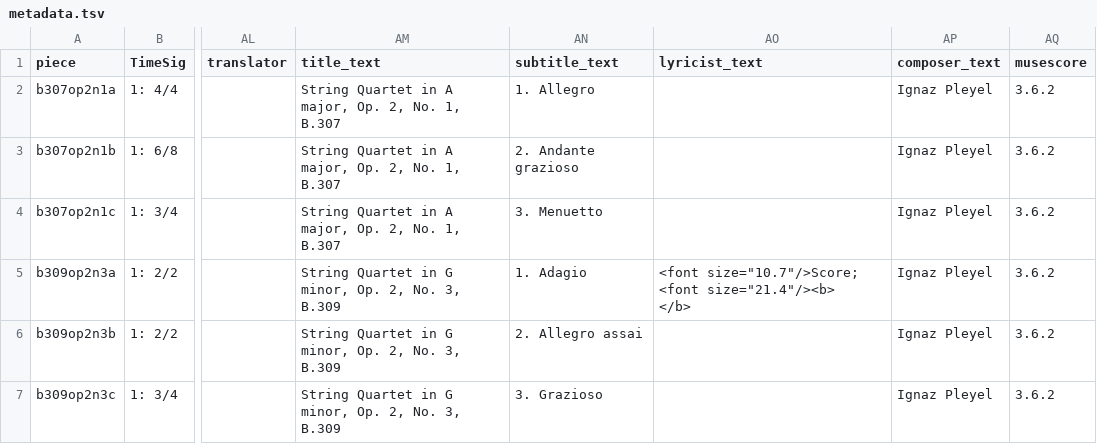
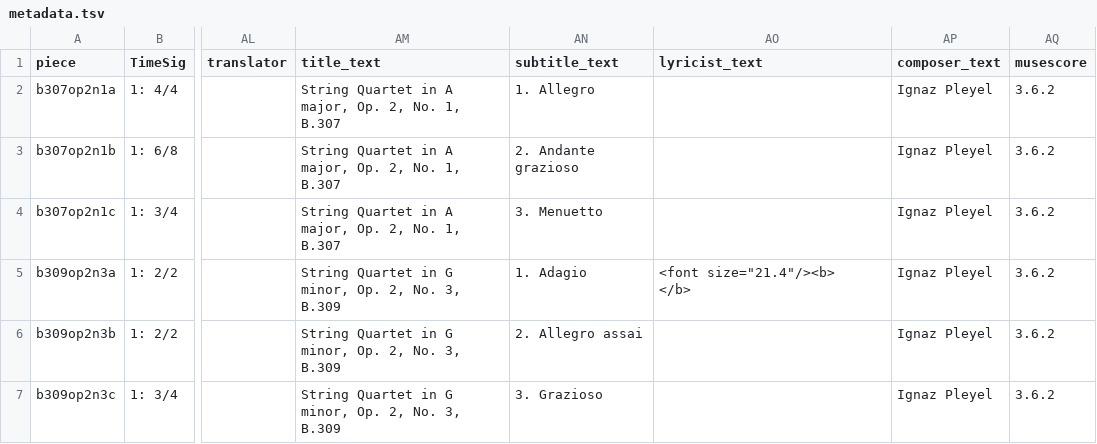
Before and after one commit to DCMLab/pleyel_quartets, a TSV file: metadata.tsv, drawn as a sheet; only a part is shown, gaps mark what is left out; ↵ is a line break in a cell; the diff names each change by its address in the sheet, - before the commit and + after, or states it on an @@ line.

```diff
--- a/metadata.tsv
+++ b/metadata.tsv
-AO5 (lyricist_text): <font size="10.7"/>Score; <font size="21.4"/><b> ↵ </b>
+AO5 (lyricist_text): <font size="21.4"/><b> ↵ </b>
```
Also changed, not shown: 6 other files.
